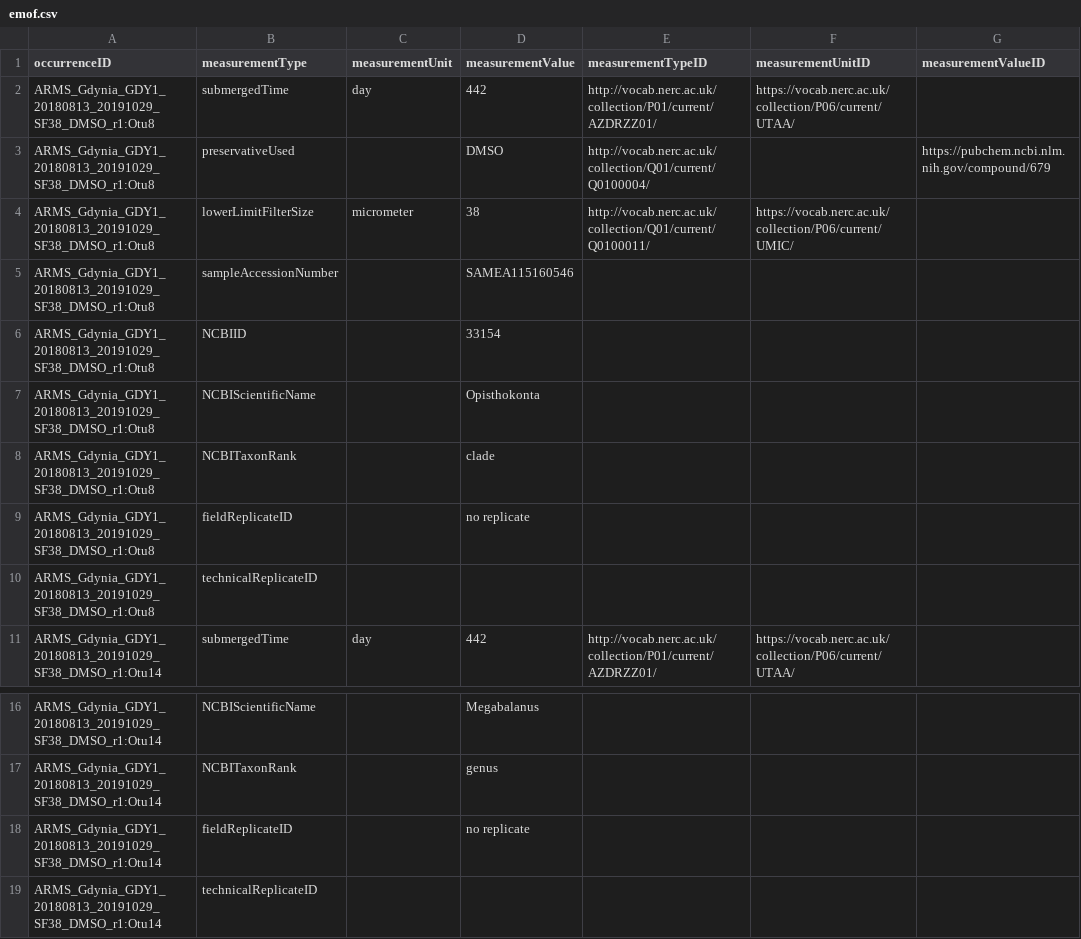
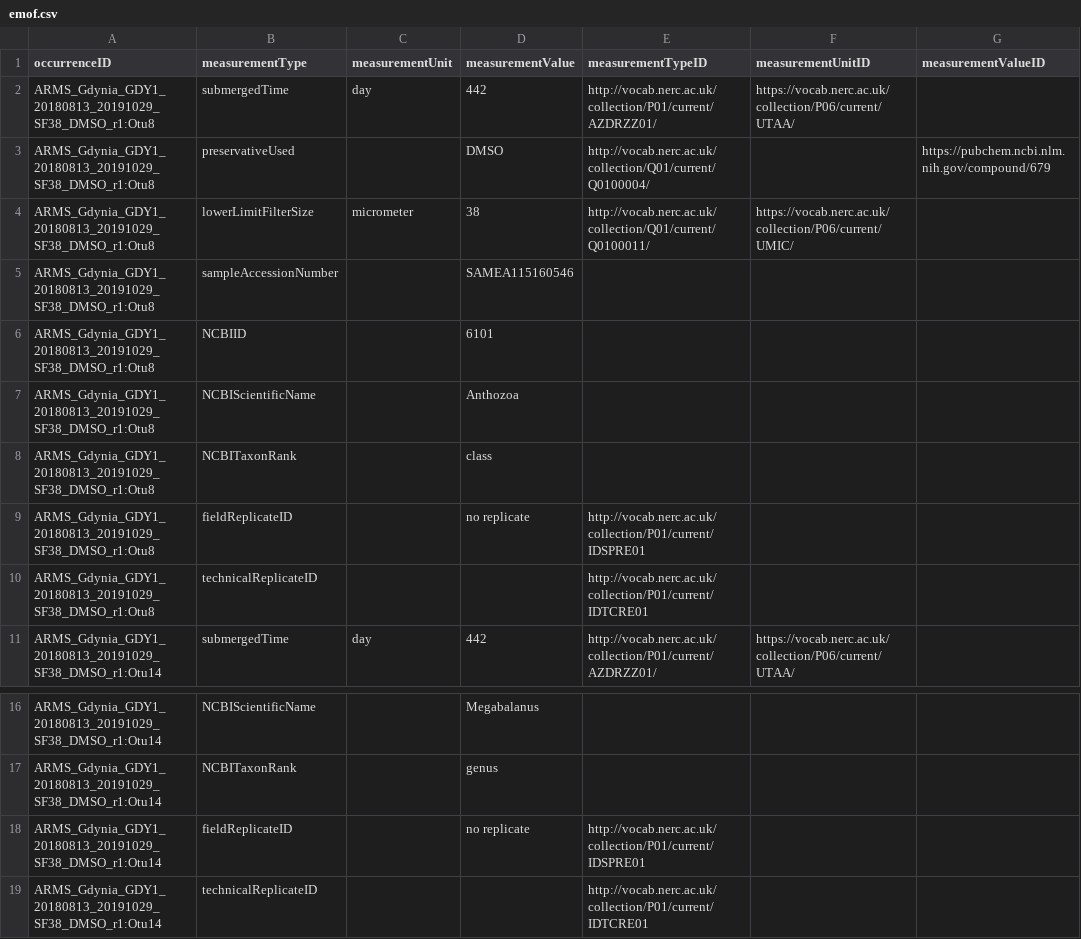
Before and after one commit to arms-mbon/darwin-core-generator, a CSV file: data/output/ARMS_Gdynia_GDY1_20180813_20191029_SF38_DMSO_18S/emof.csv, drawn as a sheet; only a part is shown, gaps mark what is left out.

Commit message:
Updated ITS to add some new emof characteristics; updated COI to run the same as ITS except for getting input from one set of PEMA files

```diff
--- a/data/output/ARMS_Gdynia_GDY1_20180813_20191029_SF38_DMSO_18S/emof.csv
+++ b/data/output/ARMS_Gdynia_GDY1_20180813_20191029_SF38_DMSO_18S/emof.csv
@@ -5,7 +5,7 @@ ARMS_Gdynia_GDY1_20180813_20191029_SF38_DMSO_r1:Otu8,lowerLimitFilterSize,microm
 ARMS_Gdynia_GDY1_20180813_20191029_SF38_DMSO_r1:Otu8,sampleAccessionNumber,,SAMEA115160546,,,
-ARMS_Gdynia_GDY1_20180813_20191029_SF38_DMSO_r1:Otu8,NCBIID,,33154,,,
-ARMS_Gdynia_GDY1_20180813_20191029_SF38_DMSO_r1:Otu8,NCBIScientificName,,Opisthokonta,,,
-ARMS_Gdynia_GDY1_20180813_20191029_SF38_DMSO_r1:Otu8,NCBITaxonRank,,clade,,,
-ARMS_Gdynia_GDY1_20180813_20191029_SF38_DMSO_r1:Otu8,fieldReplicateID,,no replicate,,,
-ARMS_Gdynia_GDY1_20180813_20191029_SF38_DMSO_r1:Otu8,technicalReplicateID,,,,,
+ARMS_Gdynia_GDY1_20180813_20191029_SF38_DMSO_r1:Otu8,NCBIID,,6101,,,
+ARMS_Gdynia_GDY1_20180813_20191029_SF38_DMSO_r1:Otu8,NCBIScientificName,,Anthozoa,,,
+ARMS_Gdynia_GDY1_20180813_20191029_SF38_DMSO_r1:Otu8,NCBITaxonRank,,class,,,
+ARMS_Gdynia_GDY1_20180813_20191029_SF38_DMSO_r1:Otu8,fieldReplicateID,,no replicate,http://vocab.nerc.ac.uk/collection/P01/current/IDSPRE01,,
+ARMS_Gdynia_GDY1_20180813_20191029_SF38_DMSO_r1:Otu8,technicalReplicateID,,,http://vocab.nerc.ac.uk/collection/P01/current/IDTCRE01,,
 ARMS_Gdynia_GDY1_20180813_20191029_SF38_DMSO_r1:Otu14,submergedTime,day,442,http://vocab.nerc.ac.uk/collection/P01/current/AZDRZZ01/,https://vocab.nerc.ac.uk/collection/P06/current/UTAA/,
@@ -17,3 +17,3 @@ ARMS_Gdynia_GDY1_20180813_20191029_SF38_DMSO_r1:Otu14,NCBIScientificName,,Megaba
 ARMS_Gdynia_GDY1_20180813_20191029_SF38_DMSO_r1:Otu14,NCBITaxonRank,,genus,,,
-ARMS_Gdynia_GDY1_20180813_20191029_SF38_DMSO_r1:Otu14,fieldReplicateID,,no replicate,,,
-ARMS_Gdynia_GDY1_20180813_20191029_SF38_DMSO_r1:Otu14,technicalReplicateID,,,,,
+ARMS_Gdynia_GDY1_20180813_20191029_SF38_DMSO_r1:Otu14,fieldReplicateID,,no replicate,http://vocab.nerc.ac.uk/collection/P01/current/IDSPRE01,,
+ARMS_Gdynia_GDY1_20180813_20191029_SF38_DMSO_r1:Otu14,technicalReplicateID,,,http://vocab.nerc.ac.uk/collection/P01/current/IDTCRE01,,
```
Also changed, not shown: data/output/ARMS_Gdynia_GDY1_20180813_20191029_SF38_DMSO_18S/occurrence.csv, data/output/April2021_ITS/occurrence.csv, 28 other files.
